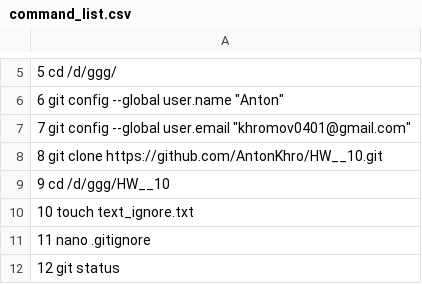
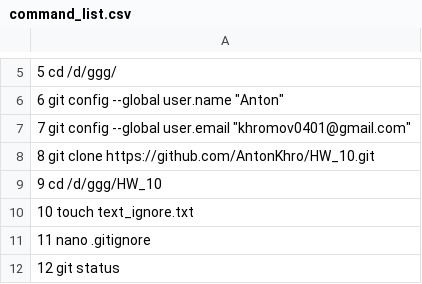
Before and after one commit to AntonKhro/HW_10, a CSV file: command_list.csv, drawn as a sheet; only a part is shown, gaps mark what is left out.

Commit message:
Update command_list.csv

```diff
--- a/command_list.csv
+++ b/command_list.csv
@@ -7,4 +7,4 @@
     7  git config --global user.email "khromov0401@gmail.com"
-    8  git clone https://github.com/AntonKhro/HW__10.git
-    9  cd /d/ggg/HW__10
+    8  git clone https://github.com/AntonKhro/HW_10.git
+    9  cd /d/ggg/HW_10
    10  touch text_ignore.txt
```
